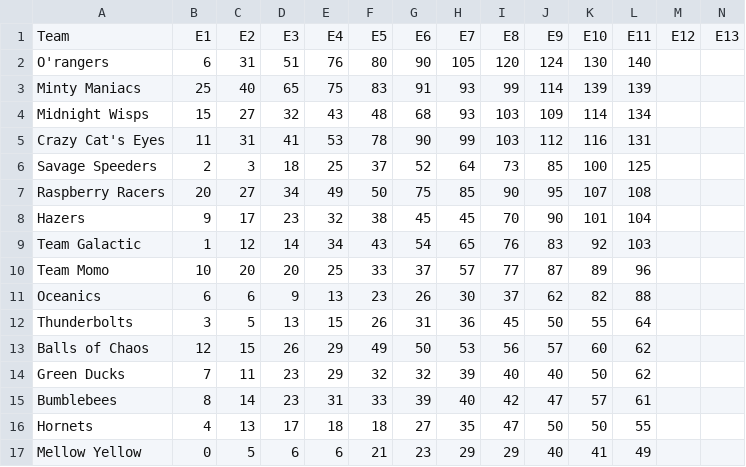
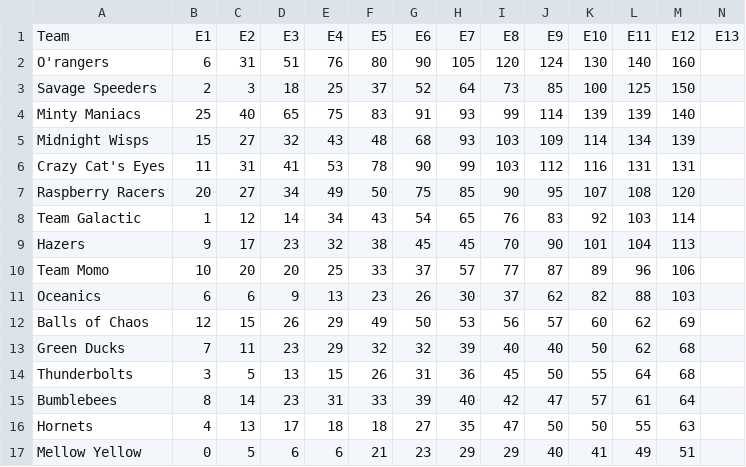
Before and after one commit to Leagify/JMR-stats, a CSV file: MarbleLeague/2020/2020-finalStandings.csv, drawn as a sheet; only a part is shown; removed rows and columns are numbered as before the commit, all else as after; rows hold the shown columns only; the diff names each change by its address in the sheet, - before the commit and + after, or states it on an @@ line.

Commit message:
adds event 12

```diff
--- a/MarbleLeague/2020/2020-finalStandings.csv
+++ b/MarbleLeague/2020/2020-finalStandings.csv
-M2: (empty)
+M2: 160
+row 3: Savage Speeders | 2 | 3 | 18 | 25 | 37 | 52 | 64 | 73 | 85 | 100 | 125 | 150
-M4: (empty)
+M4: 140
-M5: (empty)
+M5: 139
-M6: (empty)
+M6: 131
-row 6: Savage Speeders | 2 | 3 | 18 | 25 | 37 | 52 | 64 | 73 | 85 | 100 | 125
-M7: (empty)
+M7: 120
-row 8: Hazers | 9 | 17 | 23 | 32 | 38 | 45 | 45 | 70 | 90 | 101 | 104
-M8: (empty)
+M8: 114
+row 9: Hazers | 9 | 17 | 23 | 32 | 38 | 45 | 45 | 70 | 90 | 101 | 104 | 113
-M10: (empty)
+M10: 106
-M11: (empty)
+M11: 103
-row 12: Thunderbolts | 3 | 5 | 13 | 15 | 26 | 31 | 36 | 45 | 50 | 55 | 64
-M12: (empty)
+M12: 69
-M13: (empty)
+M13: 68
+row 14: Thunderbolts | 3 | 5 | 13 | 15 | 26 | 31 | 36 | 45 | 50 | 55 | 64 | 68
-M15: (empty)
+M15: 64
-M16: (empty)
+M16: 63
-M17: (empty)
+M17: 51
```
